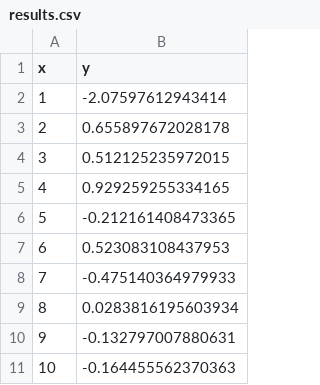
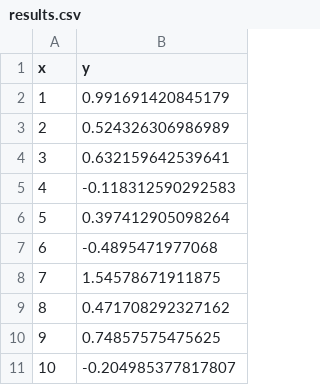
Before and after one commit to RomuAnalyst/copy, a CSV file: results.csv, drawn as a sheet.

Commit message:
Update results.csv

```diff
--- a/results.csv
+++ b/results.csv
@@ -1,11 +1,11 @@
 "x","y"
-1,-2.07597612943414
-2,0.655897672028178
-3,0.512125235972015
-4,0.929259255334165
-5,-0.212161408473365
-6,0.523083108437953
-7,-0.475140364979933
-8,0.0283816195603934
-9,-0.132797007880631
-10,-0.164455562370363
+1,0.991691420845179
+2,0.524326306986989
+3,0.632159642539641
+4,-0.118312590292583
+5,0.397412905098264
+6,-0.4895471977068
+7,1.54578671911875
+8,0.471708292327162
+9,0.74857575475625
+10,-0.204985377817807
```
